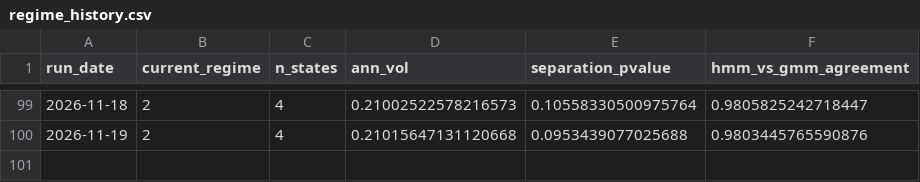
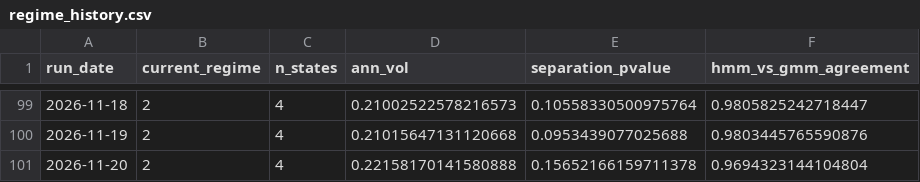
Before and after one commit to reynawu541/regime-detection-agent, a CSV file: reports/regime_history.csv, drawn as a sheet; only a part is shown, gaps mark what is left out; the diff names each change by its address in the sheet, - before the commit and + after, or states it on an @@ line.

```diff
--- a/reports/regime_history.csv
+++ b/reports/regime_history.csv
+row 101: 2026-11-20 | 2 | 4 | 0.22158170141580888 | 0.15652166159711378 | 0.9694323144104804
```
Also changed, not shown: 8 other files.
